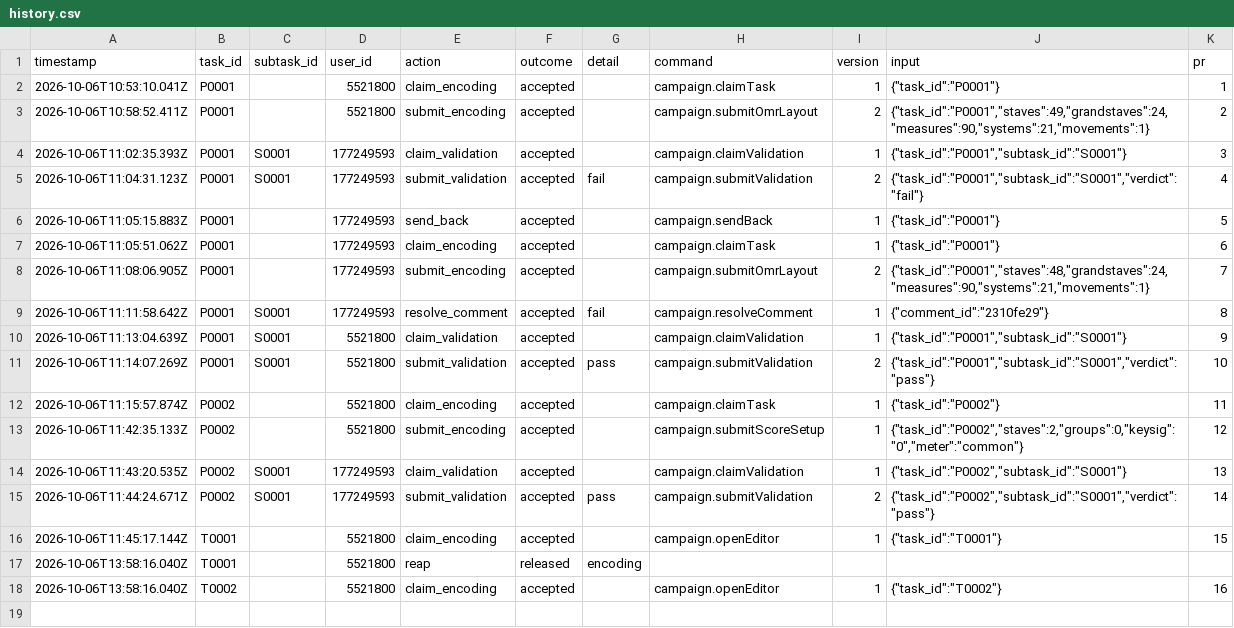
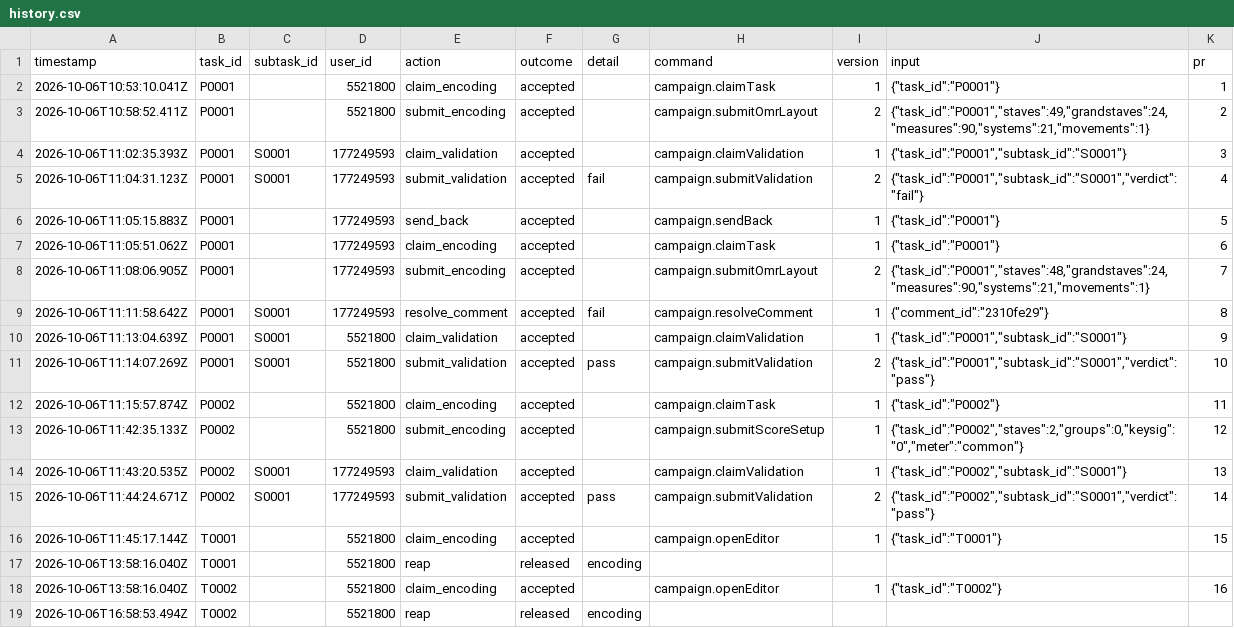
Before and after one commit to musicog/bach-bwv-846, a CSV file: tracking/history.csv, drawn as a sheet.

```diff
--- a/tracking/history.csv
+++ b/tracking/history.csv
@@ -18 +18,2 @@ timestamp,task_id,subtask_id,user_id,action,outcome,detail,command,version,input
 2026-10-06T13:58:16.040Z,T0002,,5521800,claim_encoding,accepted,,campaign.openEditor,1,"{""task_id"":""T0002""}",16
+2026-10-06T16:58:53.494Z,T0002,,5521800,reap,released,encoding,,,,
```
Also changed, not shown: 1 other file.
